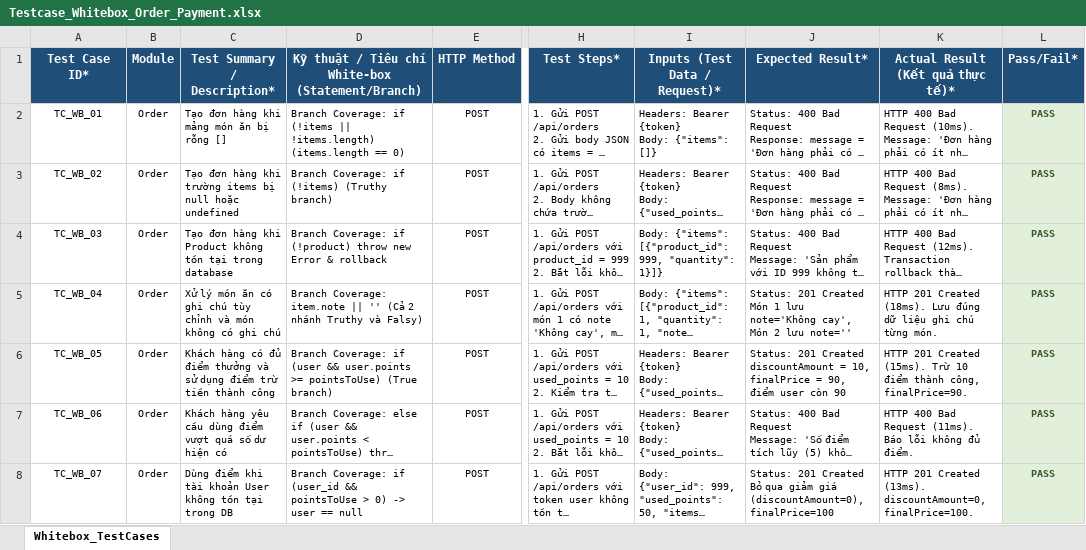
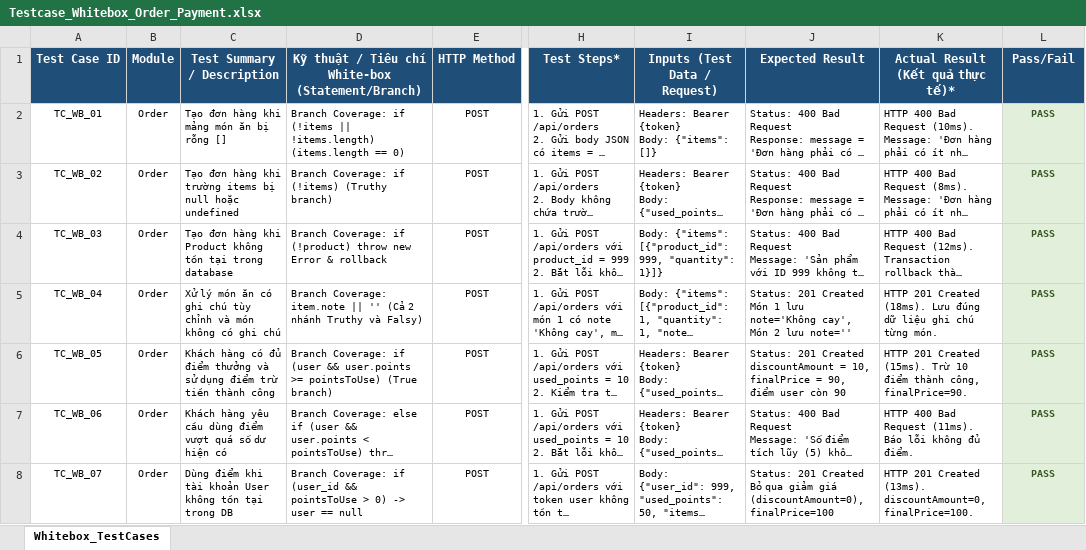
Before and after one commit to huyhandsome77/KCPM-2026, an Excel workbook: docs/testing/WhiteBox/Oder_Payment/Testcase_Whitebox_Order_Payment.xlsx, sheet Whitebox_TestCases, drawn as a sheet; only a part is shown, gaps mark what is left out; long unchanged cells end in …; values as stored, in another font and other column widths than the file's, no borders; the diff names each change by its address in the sheet, - before the commit and + after, or states it on an @@ line.

```diff
--- a/docs/testing/WhiteBox/Oder_Payment/Testcase_Whitebox_Order_Payment.xlsx (sheet Whitebox_TestCases)
+++ b/docs/testing/WhiteBox/Oder_Payment/Testcase_Whitebox_Order_Payment.xlsx (sheet Whitebox_TestCases)
-A1: Test Case ID*
+A1: Test Case ID
-C1: Test Summary / Description*
+C1: Test Summary / Description
-I1: Inputs (Test Data / Request)*
+I1: Inputs (Test Data / Request)
-J1: Expected Result*
+J1: Expected Result
-L1: Pass/Fail*
+L1: Pass/Fail
```
Also changed, not shown: docs/testing/BVA/order & payment/Testcase_BVA_Order_Payment.xlsx, 5 other files.
